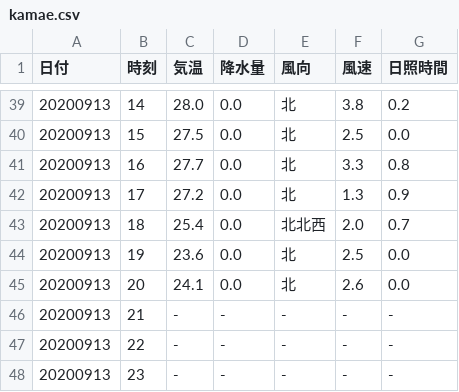
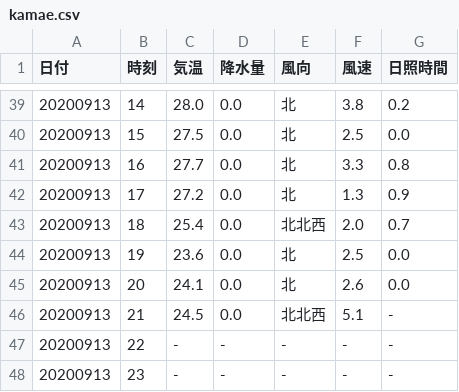
Before and after one commit to s1715-kudo/weather, a CSV file: past_weather/kamae.csv, drawn as a sheet; only a part is shown, gaps mark what is left out.

```diff
--- a/past_weather/kamae.csv
+++ b/past_weather/kamae.csv
@@ -45,3 +45,3 @@
 20200913,20,24.1,0.0,北,2.6,0.0
-20200913,21,-,-,-,-,-
+20200913,21,24.5,0.0,北北西,5.1,-
 20200913,22,-,-,-,-,-
```
Also changed, not shown: past_weather/hita.csv, past_weather/inukai.csv, 50 other files.
